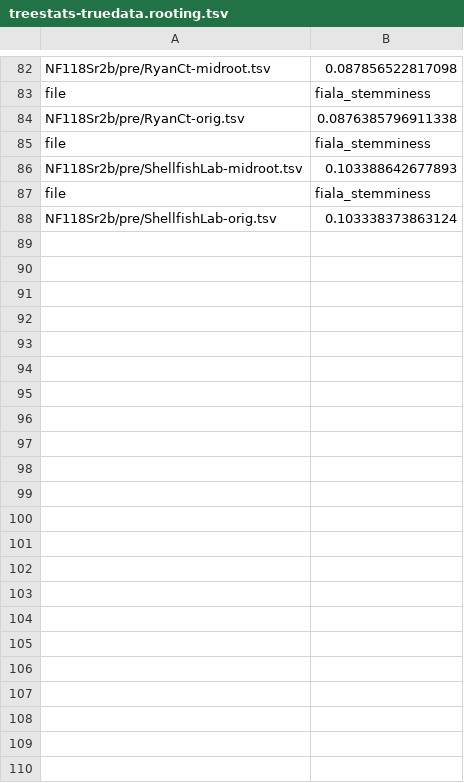
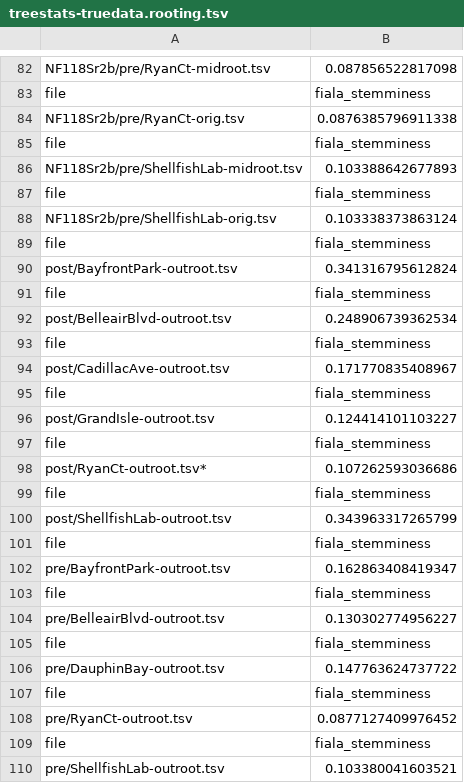
Before and after one commit to naturalis/tolomatic-java, a TSV file: output/treestats-truedata.rooting.tsv, drawn as a sheet; only a part is shown, gaps mark what is left out; the diff names each change by its address in the sheet, - before the commit and + after, or states it on an @@ line.

Commit message:
added results for outgroup rooting

```diff
--- a/output/treestats-truedata.rooting.tsv
+++ b/output/treestats-truedata.rooting.tsv
+row 89: file | fiala_stemminess
+row 90: post/BayfrontPark-outroot.tsv | 0.341316795612824
+row 91: file | fiala_stemminess
+row 92: post/BelleairBlvd-outroot.tsv | 0.248906739362534
+row 93: file | fiala_stemminess
+row 94: post/CadillacAve-outroot.tsv | 0.171770835408967
+row 95: file | fiala_stemminess
+row 96: post/GrandIsle-outroot.tsv | 0.124414101103227
+row 97: file | fiala_stemminess
+row 98: post/RyanCt-outroot.tsv* | 0.107262593036686
+row 99: file | fiala_stemminess
+row 100: post/ShellfishLab-outroot.tsv | 0.343963317265799
+row 101: file | fiala_stemminess
+row 102: pre/BayfrontPark-outroot.tsv | 0.162863408419347
+row 103: file | fiala_stemminess
+row 104: pre/BelleairBlvd-outroot.tsv | 0.130302774956227
+row 105: file | fiala_stemminess
+row 106: pre/DauphinBay-outroot.tsv | 0.147763624737722
+row 107: file | fiala_stemminess
+row 108: pre/RyanCt-outroot.tsv | 0.0877127409976452
+row 109: file | fiala_stemminess
+row 110: pre/ShellfishLab-outroot.tsv | 0.103380041603521
```
